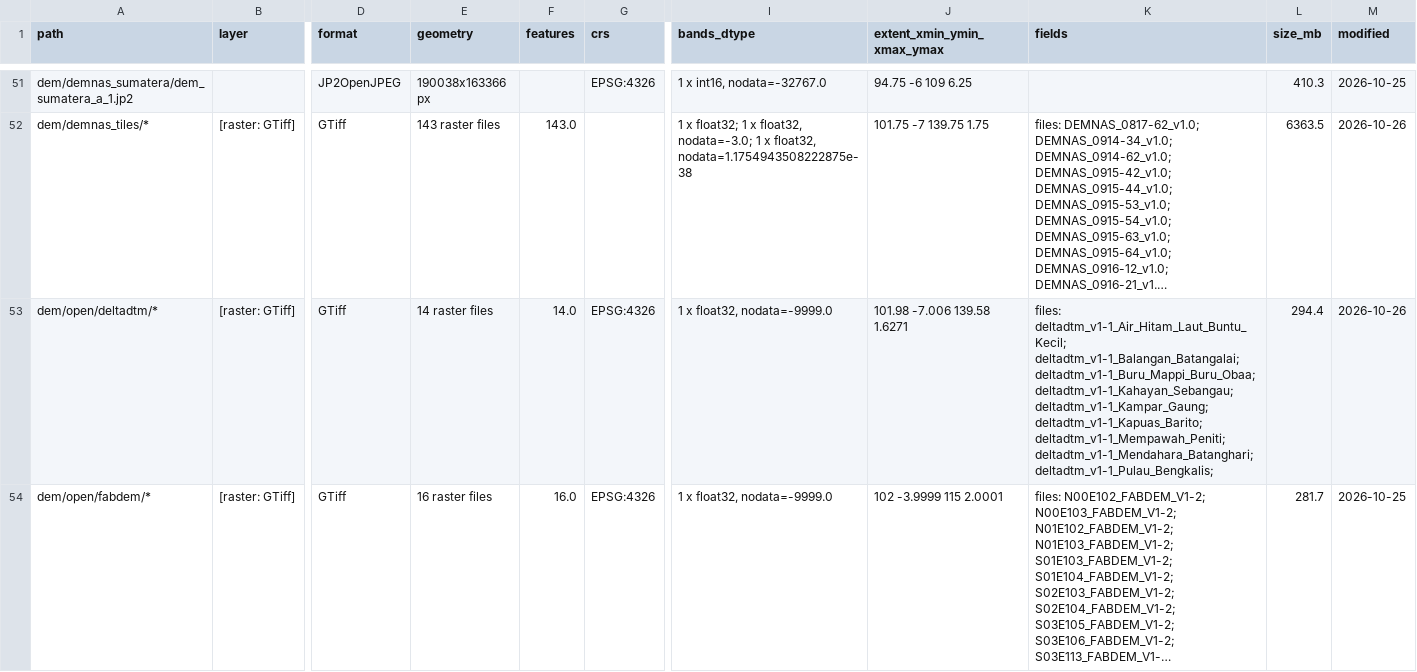
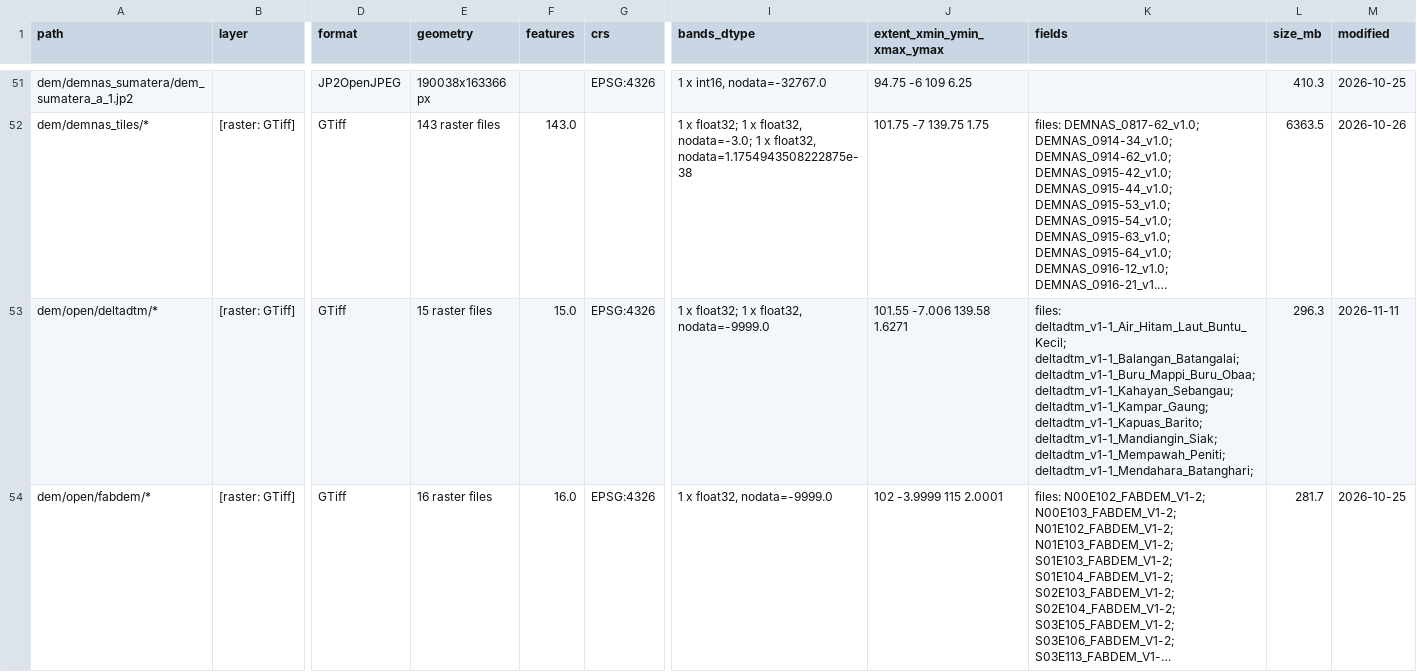
Before and after one commit to Re-Peat-Project/re-peat, a CSV file: sites/data_catalog.csv, drawn as a sheet; only a part is shown, gaps mark what is left out; long unchanged cells end in …; the diff covers the shown part only; the diff names each change by its address in the sheet, - before the commit and + after, or states it on an @@ line.

```diff
--- a/sites/data_catalog.csv
+++ b/sites/data_catalog.csv
-E53 (geometry): 14 raster files
+E53 (geometry): 15 raster files
-F53 (features): 14.0
+F53 (features): 15.0
-I53 (bands_dtype): 1 x float32, nodata=-9999.0
+I53 (bands_dtype): 1 x float32; 1 x float32, nodata=-9999.0
-J53 (extent_xmin_ymin_xmax_ymax): 101.98 -7.006 139.58 1.6271
+J53 (extent_xmin_ymin_xmax_ymax): 101.55 -7.006 139.58 1.6271
-K53 (fields): …deltadtm_v1-1_Kampar_Gaung; deltadtm_v1-1_Kapuas_Barito; deltadtm_v1-1_Mempawah_Peniti; deltadtm_v1-1_Mendahara_Batanghari; deltadtm_v1-1_Pulau_Bengkalis;
+K53 (fields): …deltadtm_v1-1_Kampar_Gaung; deltadtm_v1-1_Kapuas_Barito; deltadtm_v1-1_Mandiangin_Siak; deltadtm_v1-1_Mempawah_Peniti; deltadtm_v1-1_Mendahara_Batanghari;
-L53 (size_mb): 294.4
+L53 (size_mb): 296.3
-M53 (modified): 2026-10-26
+M53 (modified): 2026-11-11
```
Also changed, not shown: 2 added rows and 9 edited cells elsewhere in this file, 11 other files.
